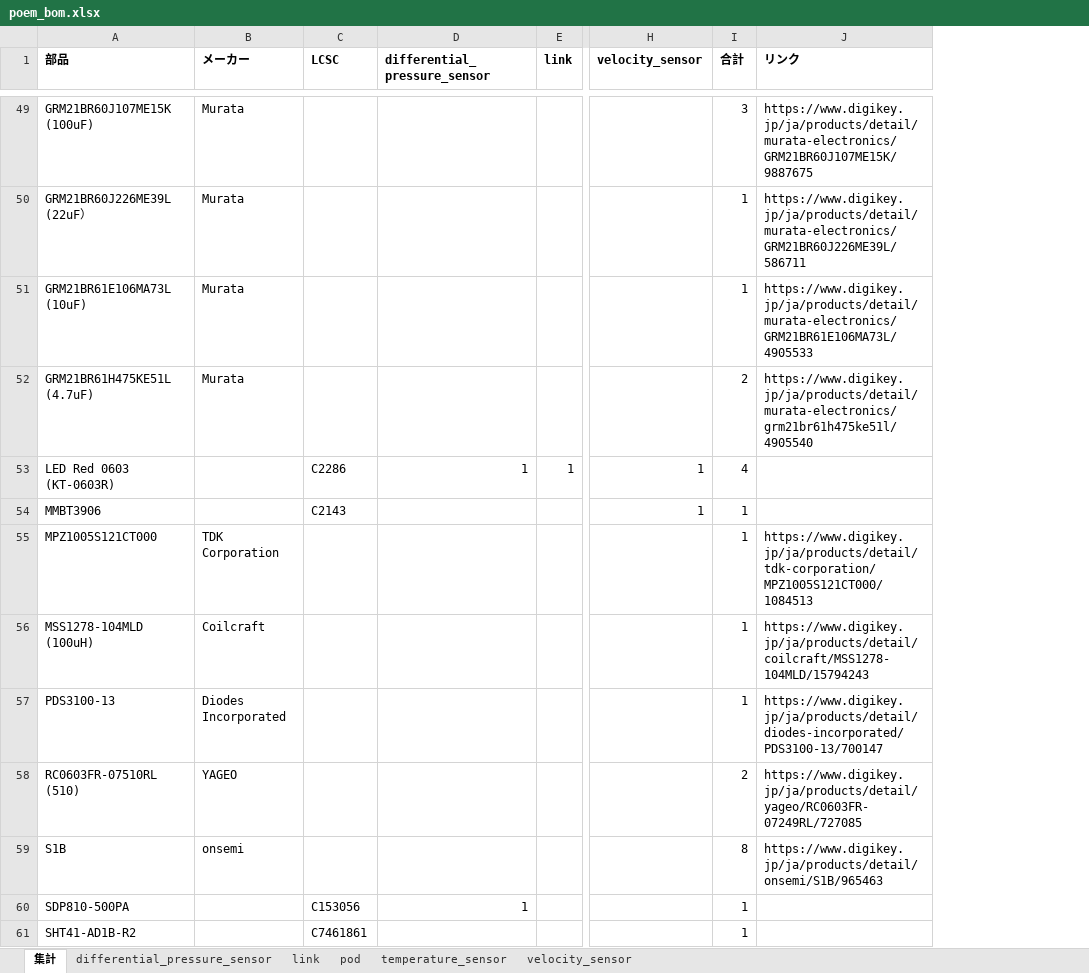
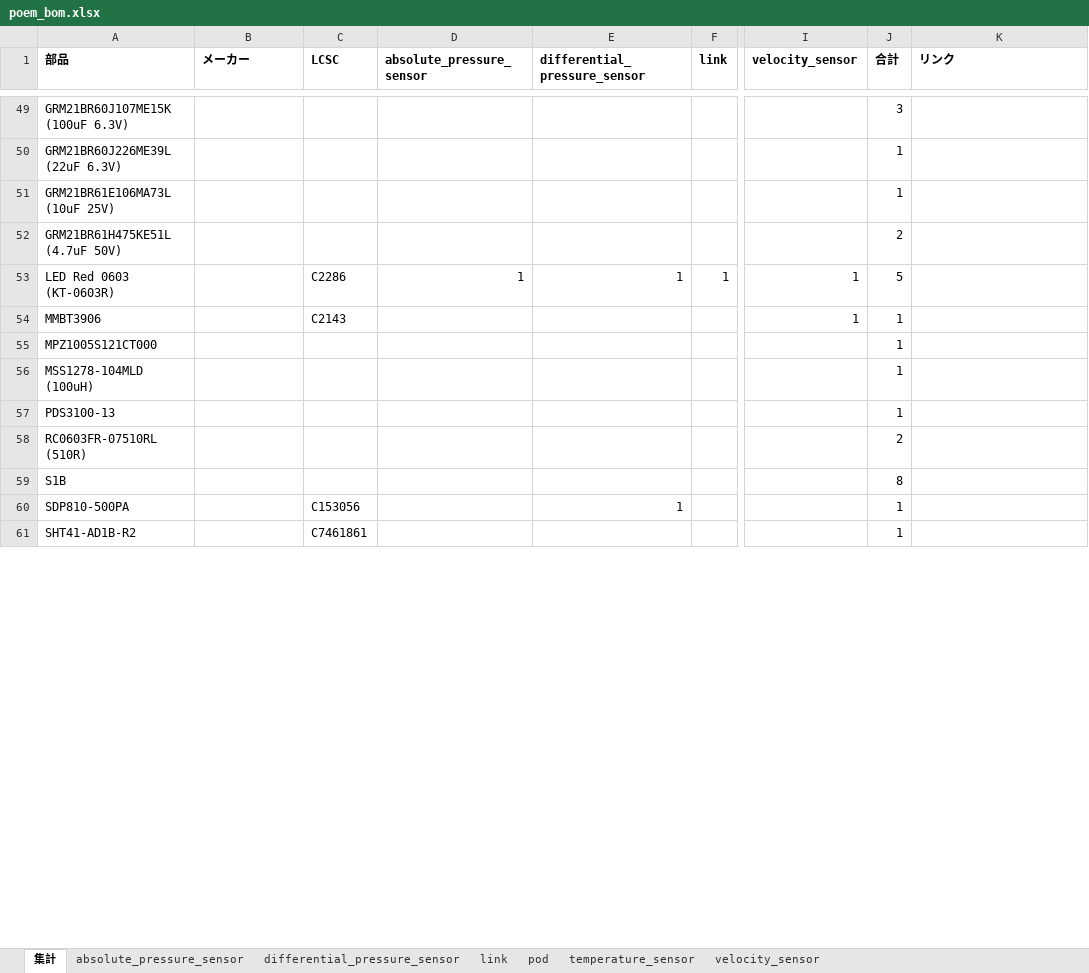
Before and after one commit to et0614/poem, an Excel workbook: hardware/poem_bom.xlsx, sheet 集計, drawn as a sheet; only a part is shown, gaps mark what is left out; values as stored, in another font and other column widths than the file's, no borders; addresses are those after the commit; the diff covers the shown part only; the diff names each change by its address in the sheet, - before the commit and + after, or states it on an @@ line.

```diff
--- a/hardware/poem_bom.xlsx (sheet 集計)
+++ b/hardware/poem_bom.xlsx (sheet 集計)
+sheet tab: absolute_pressure_sensor
+column D (absolute_pressure_sensor), row 53: 1
-A49 (部品): GRM21BR60J107ME15K (100uF)
+A49 (部品): GRM21BR60J107ME15K (100uF 6.3V)
-B49:B52 (メーカー): Murata
+B49:B52 (メーカー): (empty)
-K49 (リンク): https://www.digikey.jp/ja/products/detail/murata-electronics/GRM21BR60J107ME15K/9887675
+K49 (リンク): (empty)
-A50 (部品): GRM21BR60J226ME39L (22uF）
+A50 (部品): GRM21BR60J226ME39L (22uF 6.3V)
-K50 (リンク): https://www.digikey.jp/ja/products/detail/murata-electronics/GRM21BR60J226ME39L/586711
+K50 (リンク): (empty)
-A51 (部品): GRM21BR61E106MA73L (10uF)
+A51 (部品): GRM21BR61E106MA73L (10uF 25V)
-K51 (リンク): https://www.digikey.jp/ja/products/detail/murata-electronics/GRM21BR61E106MA73L/4905533
+K51 (リンク): (empty)
-A52 (部品): GRM21BR61H475KE51L (4.7uF)
+A52 (部品): GRM21BR61H475KE51L (4.7uF 50V)
-K52 (リンク): https://www.digikey.jp/ja/products/detail/murata-electronics/grm21br61h475ke51l/4905540
+K52 (リンク): (empty)
-J53 (合計): 4
+J53 (合計): 5
-B55 (メーカー): TDK Corporation
+B55 (メーカー): (empty)
-K55 (リンク): https://www.digikey.jp/ja/products/detail/tdk-corporation/MPZ1005S121CT000/1084513
+K55 (リンク): (empty)
-B56 (メーカー): Coilcraft
+B56 (メーカー): (empty)
-K56 (リンク): https://www.digikey.jp/ja/products/detail/coilcraft/MSS1278-104MLD/15794243
+K56 (リンク): (empty)
-B57 (メーカー): Diodes Incorporated
+B57 (メーカー): (empty)
-K57 (リンク): https://www.digikey.jp/ja/products/detail/diodes-incorporated/PDS3100-13/700147
+K57 (リンク): (empty)
-A58 (部品): RC0603FR-07510RL (510)
+A58 (部品): RC0603FR-07510RL (510R)
-B58 (メーカー): YAGEO
+B58 (メーカー): (empty)
-K58 (リンク): https://www.digikey.jp/ja/products/detail/yageo/RC0603FR-07249RL/727085
+K58 (リンク): (empty)
-B59 (メーカー): onsemi
+B59 (メーカー): (empty)
-K59 (リンク): https://www.digikey.jp/ja/products/detail/onsemi/S1B/965463
+K59 (リンク): (empty)
```
Also changed, not shown: 4 added rows, 5 removed rows and 89 edited cells elsewhere in this sheet, sheet pod, 23 other files.
